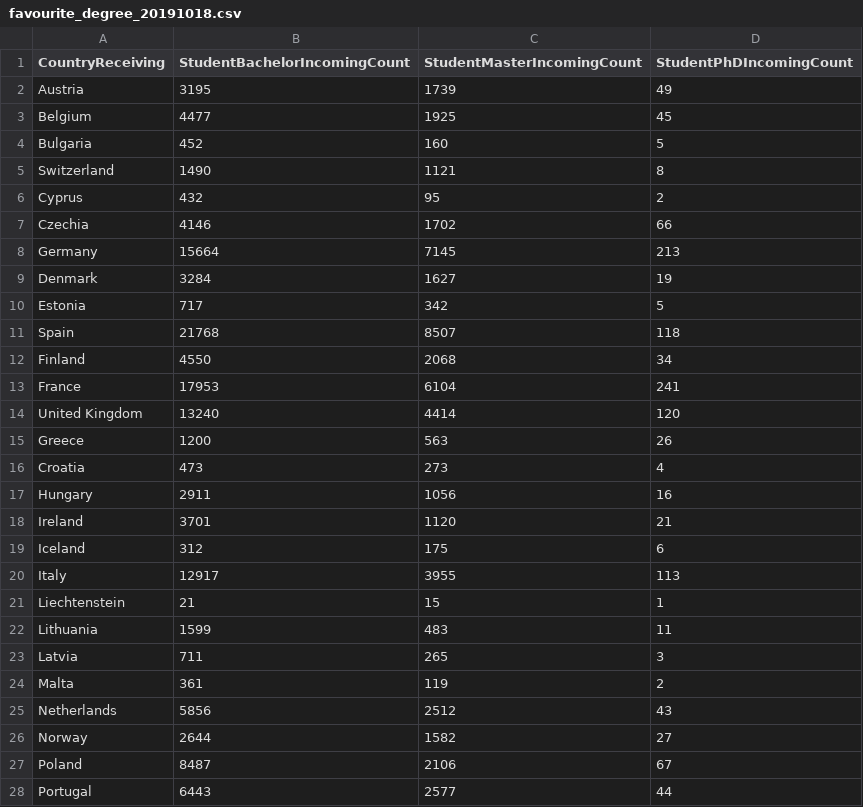
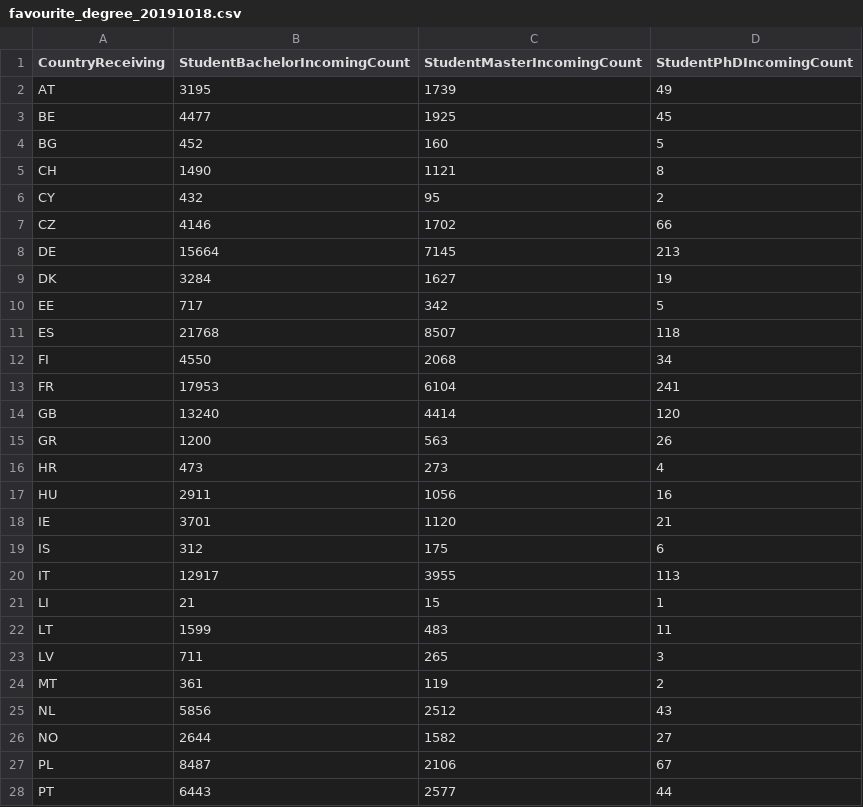
Before and after one commit to mskl/VI13, a CSV file: checkpoints/02_corrected/data_submission/final_datasets/favourite_degree_20191018.csv, drawn as a sheet; only a part is shown; the diff covers the shown part only.

```diff
--- a/checkpoints/02_corrected/data_submission/final_datasets/favourite_degree_20191018.csv
+++ b/checkpoints/02_corrected/data_submission/final_datasets/favourite_degree_20191018.csv
@@ -1,28 +1,28 @@
 CountryReceiving;StudentBachelorIncomingCount;StudentMasterIncomingCount;StudentPhDIncomingCount
-Austria                                     ;3195;1739;49
-Belgium                                     ;4477;1925;45
-Bulgaria                                    ;452;160;5
-Switzerland                                 ;1490;1121;8
-Cyprus                                      ;432;95;2
-Czechia                                     ;4146;1702;66
-Germany                                     ;15664;7145;213
-Denmark                                     ;3284;1627;19
-Estonia                                     ;717;342;5
-Spain                                       ;21768;8507;118
-Finland                                     ;4550;2068;34
-France                                      ;17953;6104;241
-United Kingdom                              ;13240;4414;120
-Greece                                      ;1200;563;26
-Croatia                                     ;473;273;4
-Hungary                                     ;2911;1056;16
-Ireland                                     ;3701;1120;21
-Iceland                                     ;312;175;6
-Italy                                       ;12917;3955;113
-Liechtenstein                               ;21;15;1
-Lithuania                                   ;1599;483;11
-Latvia                                      ;711;265;3
-Malta                                       ;361;119;2
-Netherlands                                 ;5856;2512;43
-Norway                                      ;2644;1582;27
-Poland                                      ;8487;2106;67
-Portugal                                    ;6443;2577;44
+AT                                          ;3195;1739;49
+BE                                          ;4477;1925;45
+BG                                          ;452;160;5
+CH                                          ;1490;1121;8
+CY                                          ;432;95;2
+CZ                                          ;4146;1702;66
+DE                                          ;15664;7145;213
+DK                                          ;3284;1627;19
+EE                                          ;717;342;5
+ES                                          ;21768;8507;118
+FI                                          ;4550;2068;34
+FR                                          ;17953;6104;241
+GB                                          ;13240;4414;120
+GR                                          ;1200;563;26
+HR                                          ;473;273;4
+HU                                          ;2911;1056;16
+IE                                          ;3701;1120;21
+IS                                          ;312;175;6
+IT                                          ;12917;3955;113
+LI                                          ;21;15;1
+LT                                          ;1599;483;11
+LV                                          ;711;265;3
+MT                                          ;361;119;2
+NL                                          ;5856;2512;43
+NO                                          ;2644;1582;27
+PL                                          ;8487;2106;67
+PT                                          ;6443;2577;44
```
Also changed, not shown: 5 edited cells elsewhere in this file, checkpoints/02_corrected/data_submission/final_datasets/favourit_in_out_20191018.csv, checkpoints/02_corrected/data_submission/final_datasets/favourite_20191018.csv, 2 other files.
